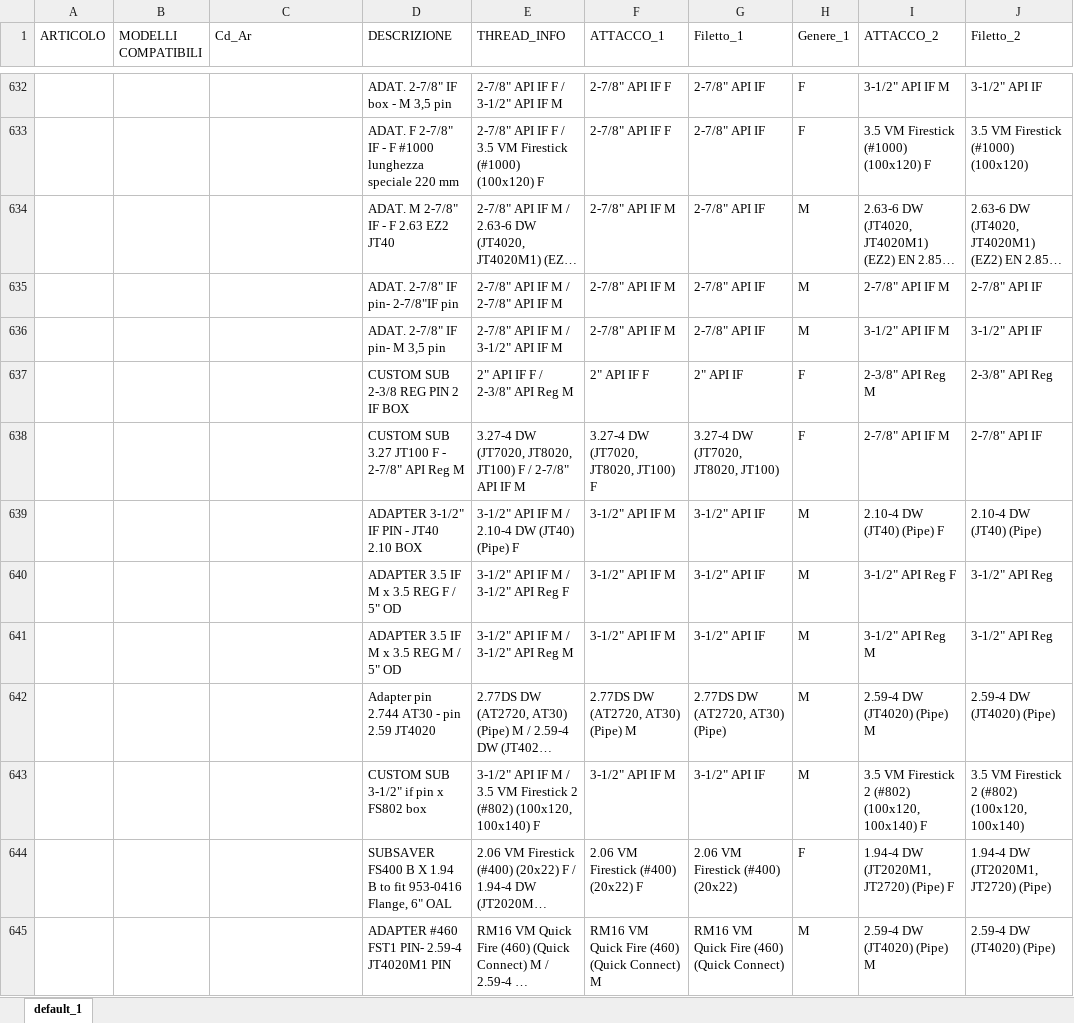
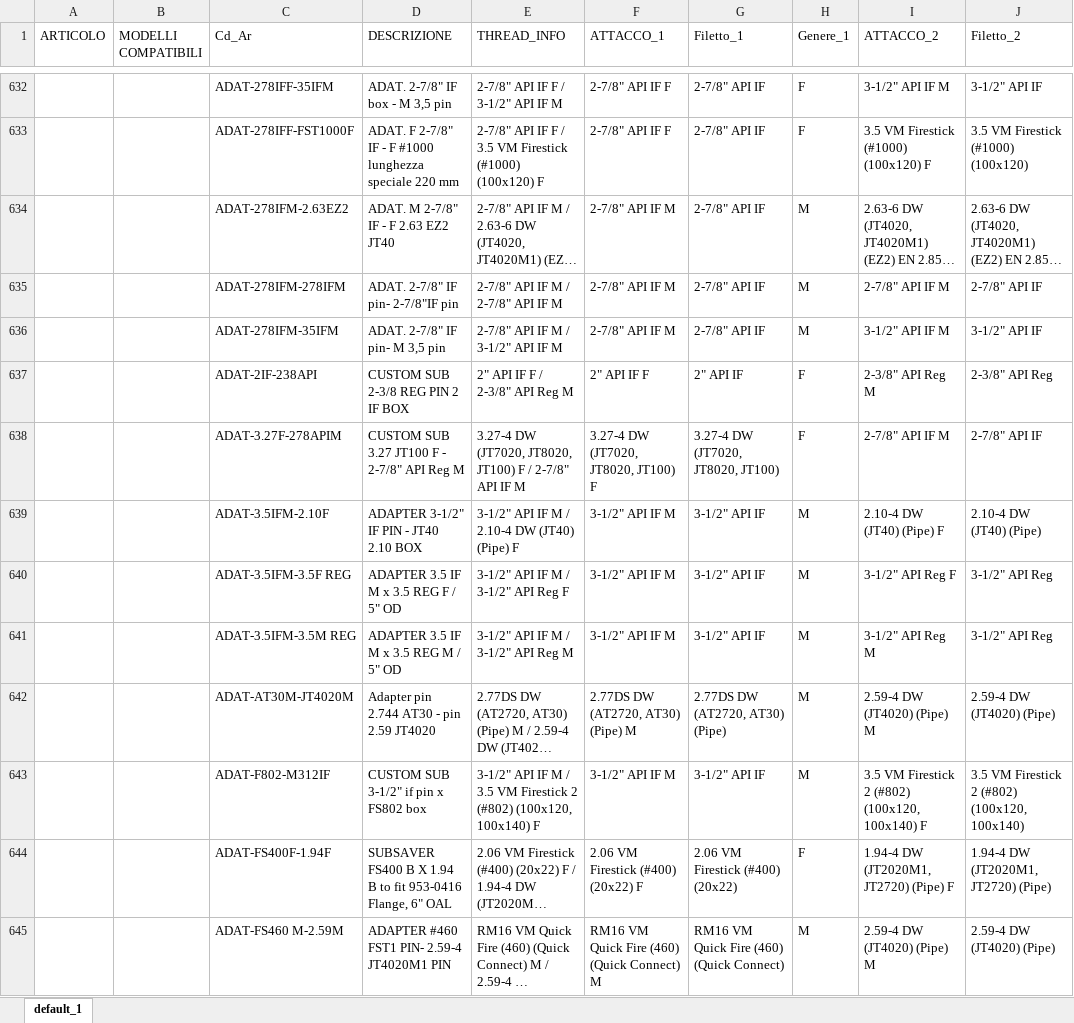
Before and after one commit to leonardodorigo-cyber/PV_Adattatori_Aste, an Excel workbook: DW_lista_adattatori_completa.xlsx, sheet default_1, drawn as a sheet; only a part is shown, gaps mark what is left out; long unchanged cells end in …; values as stored, in another font and other column widths than the file's, no borders; the diff covers the shown part only; the diff names each change by its address in the sheet, - before the commit and + after, or states it on an @@ line.

```diff
--- a/DW_lista_adattatori_completa.xlsx (sheet default_1)
+++ b/DW_lista_adattatori_completa.xlsx (sheet default_1)
-C632 (Cd_Ar): (empty)
+C632 (Cd_Ar): ADAT-278IFF-35IFM
-C633 (Cd_Ar): (empty)
+C633 (Cd_Ar): ADAT-278IFF-FST1000F
-C634 (Cd_Ar): (empty)
+C634 (Cd_Ar): ADAT-278IFM-2.63EZ2
-C635 (Cd_Ar): (empty)
+C635 (Cd_Ar): ADAT-278IFM-278IFM
-C636 (Cd_Ar): (empty)
+C636 (Cd_Ar): ADAT-278IFM-35IFM
-C637 (Cd_Ar): (empty)
+C637 (Cd_Ar): ADAT-2IF-238API
-C638 (Cd_Ar): (empty)
+C638 (Cd_Ar): ADAT-3.27F-278APIM
-C639 (Cd_Ar): (empty)
+C639 (Cd_Ar): ADAT-3.5IFM-2.10F
-C640 (Cd_Ar): (empty)
+C640 (Cd_Ar): ADAT-3.5IFM-3.5F REG
-C641 (Cd_Ar): (empty)
+C641 (Cd_Ar): ADAT-3.5IFM-3.5M REG
-C642 (Cd_Ar): (empty)
+C642 (Cd_Ar): ADAT-AT30M-JT4020M
-C643 (Cd_Ar): (empty)
+C643 (Cd_Ar): ADAT-F802-M312IF
-C644 (Cd_Ar): (empty)
+C644 (Cd_Ar): ADAT-FS400F-1.94F
-C645 (Cd_Ar): (empty)
+C645 (Cd_Ar): ADAT-FS460 M-2.59M
```
Also changed, not shown: 286 edited cells elsewhere in this sheet.
